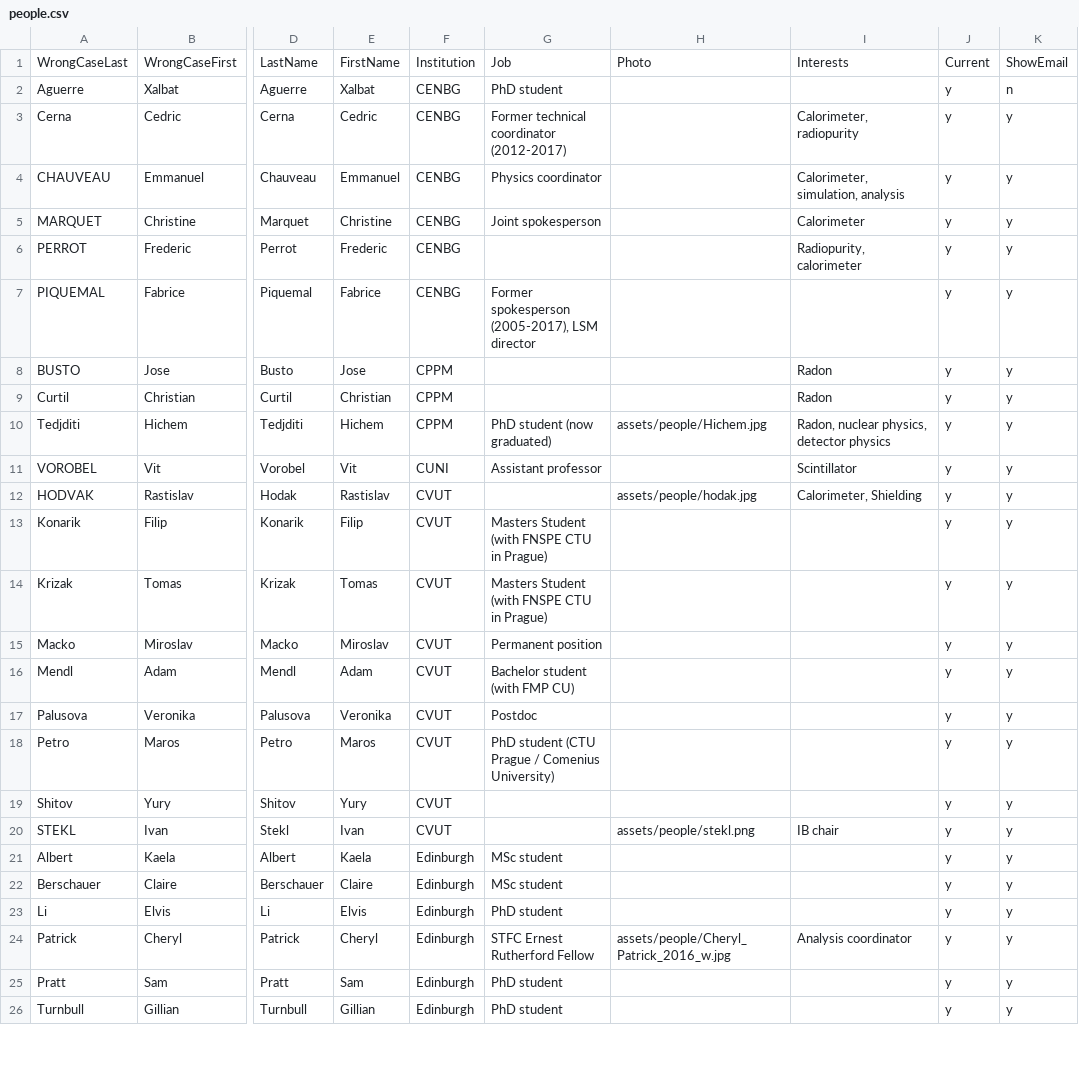
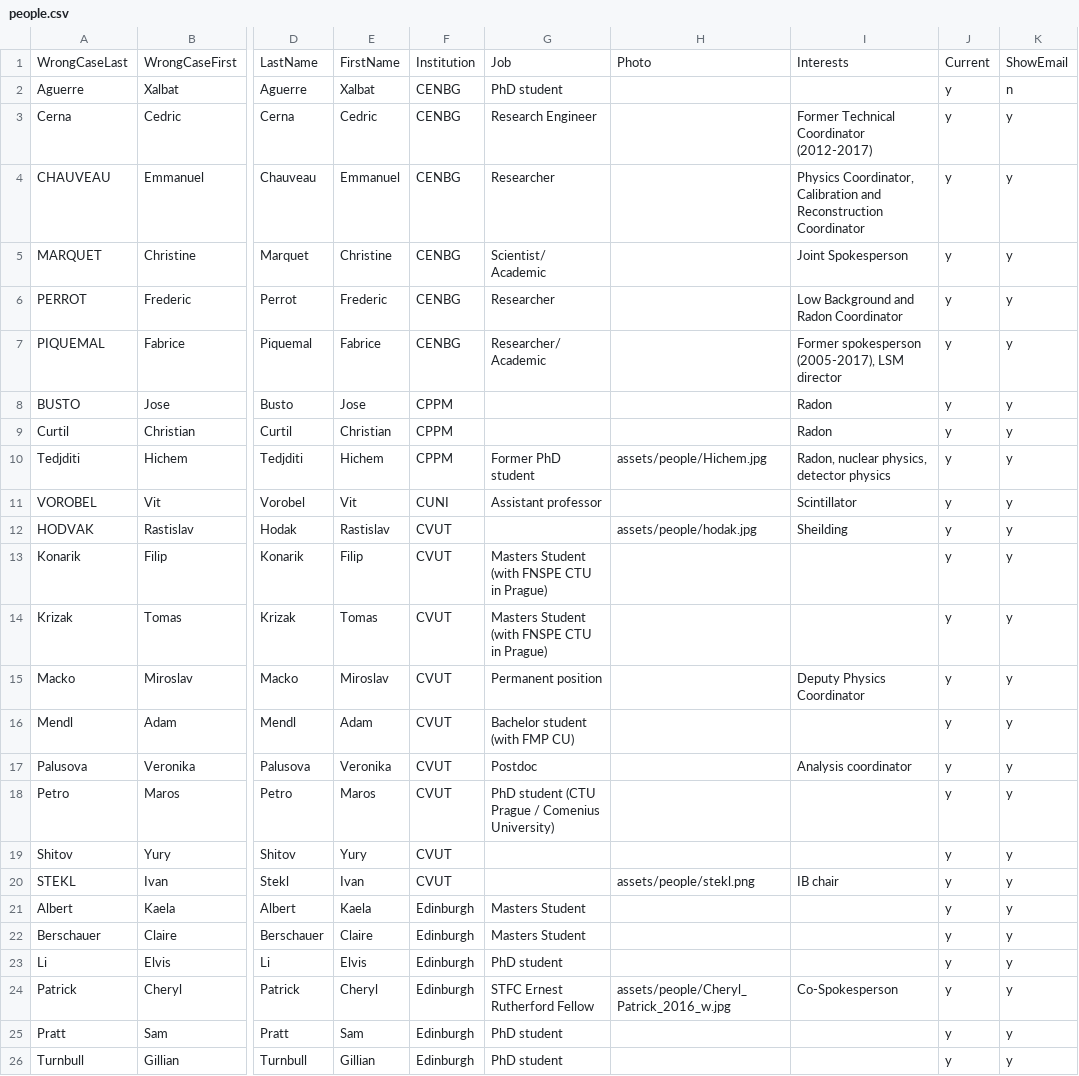
Before and after one commit to SuperNEMO-DBD/SuperNEMO-DBD.github.io, a CSV file: _data/people.csv, drawn as a sheet; only a part is shown, gaps mark what is left out; the diff covers the shown part only; the diff names each change by its address in the sheet, - before the commit and + after, or states it on an @@ line.

```diff
--- a/_data/people.csv
+++ b/_data/people.csv
-G3: Former technical coordinator (2012-2017)
+G3: Research Engineer
-I3: Calorimeter, radiopurity
+I3: Former Technical Coordinator (2012-2017)
-G4: Physics coordinator
+G4: Researcher
-I4: Calorimeter, simulation, analysis
+I4: Physics Coordinator, Calibration and Reconstruction Coordinator
-G5: Joint spokesperson
+G5: Scientist/ Academic
-I5: Calorimeter
+I5: Joint Spokesperson
-G6: (empty)
+G6: Researcher
-I6: Radiopurity, calorimeter
+I6: Low Background and Radon Coordinator
-G7: Former spokesperson (2005-2017), LSM director
+G7: Researcher/ Academic
-I7: (empty)
+I7: Former spokesperson (2005-2017), LSM director
-G10: PhD student (now graduated)
+G10: Former PhD student
-I12: Calorimeter, Shielding
+I12: Sheilding
-I15: (empty)
+I15: Deputy Physics Coordinator
-I17: (empty)
+I17: Analysis coordinator
-G21:G22: MSc student
+G21:G22: Masters Student
-I24: Analysis coordinator
+I24: Co-Spokesperson
```
Also changed, not shown: 24 edited cells elsewhere in this file, 1 other file.
